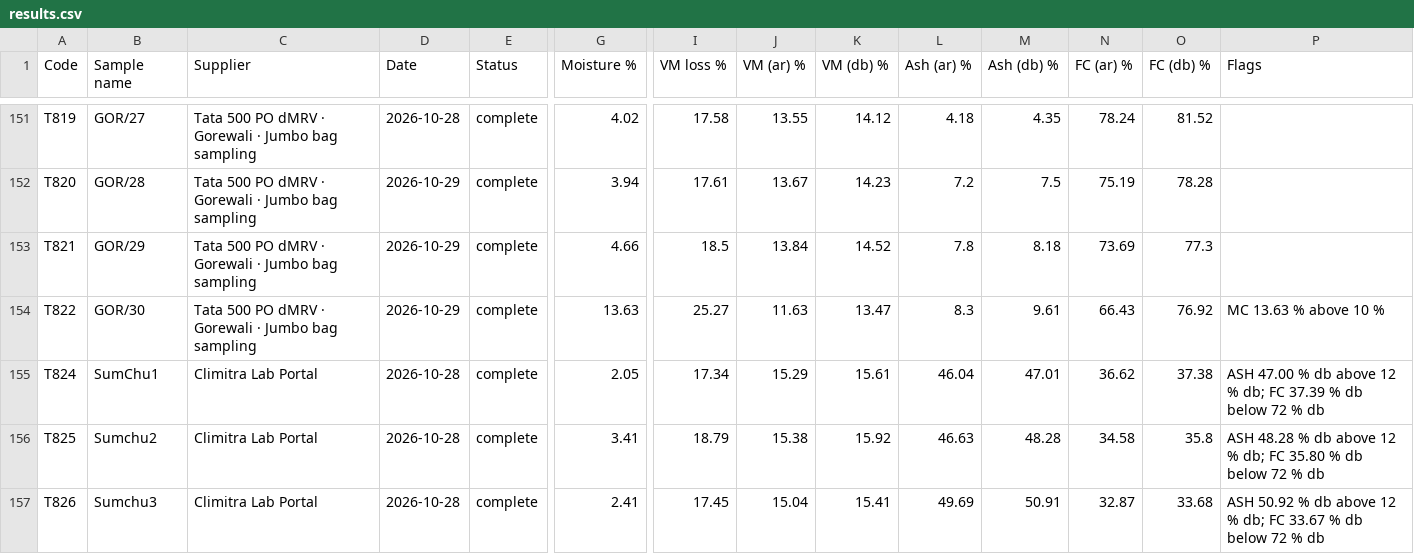
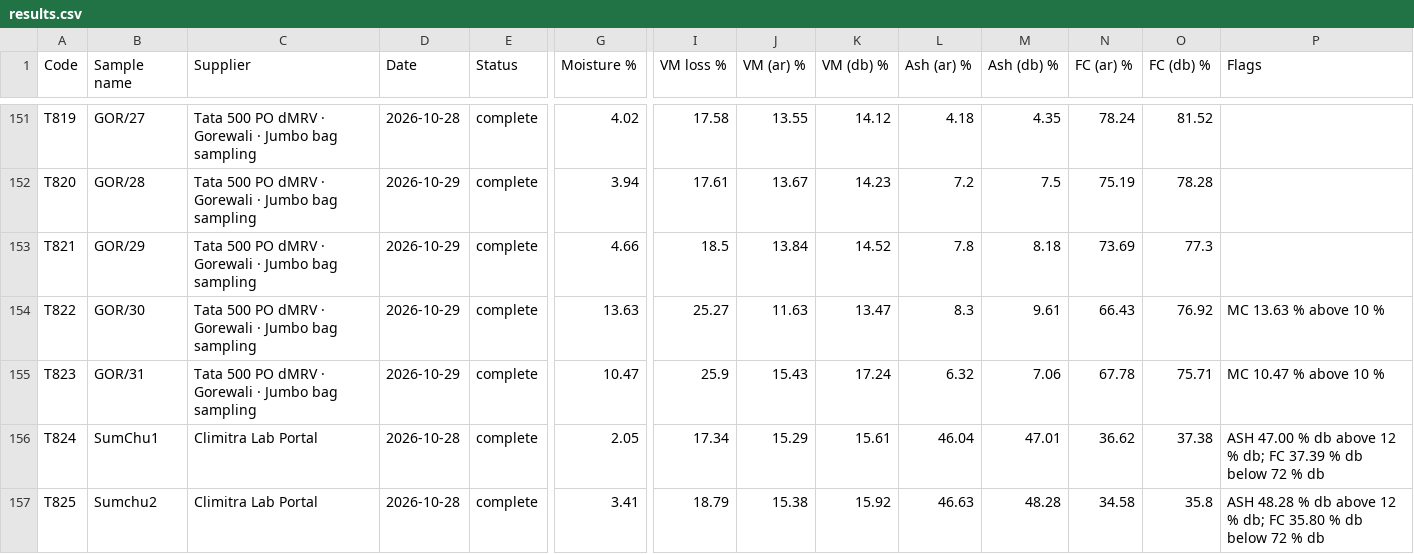
Before and after one commit to girish-vastrakar/weighing_data_QR, a CSV file: results.csv, drawn as a sheet; only a part is shown, gaps mark what is left out; the shorter side is filled out with more unchanged rows; rows hold the shown columns only; the diff names each change by its address in the sheet, - before the commit and + after, or states it on an @@ line.

```diff
--- a/results.csv
+++ b/results.csv
+row 155: T823 | GOR/31 | Tata 500 PO dMRV · Gorewali · Jumbo bag sampling | 2026-10-29 | complete | 10.47 | 25.9 | 15.43 | 17.24 | 6.32 | 7.06 | 67.78 | 75.71 | MC 10.47 % above 10 %
```
Also changed, not shown: 3 other files.
